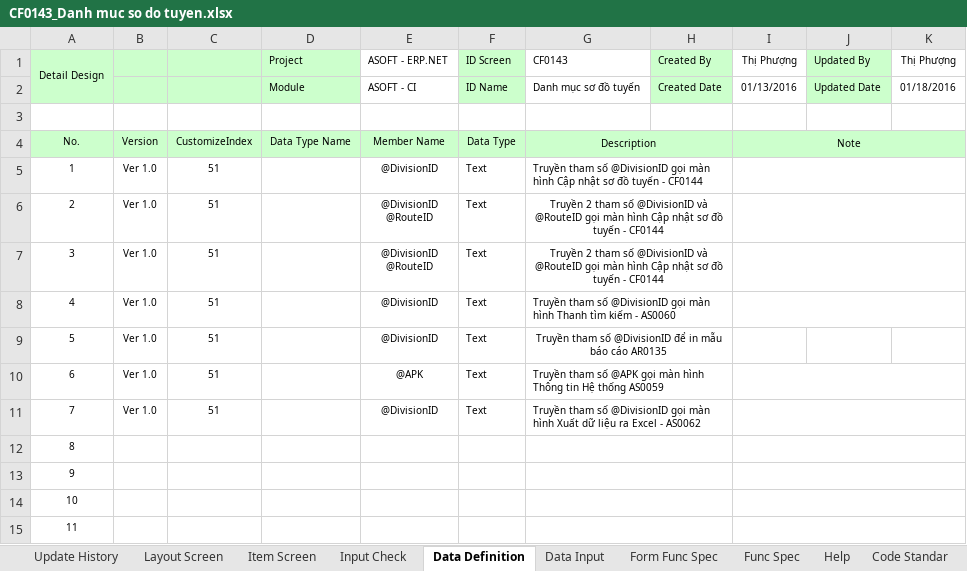
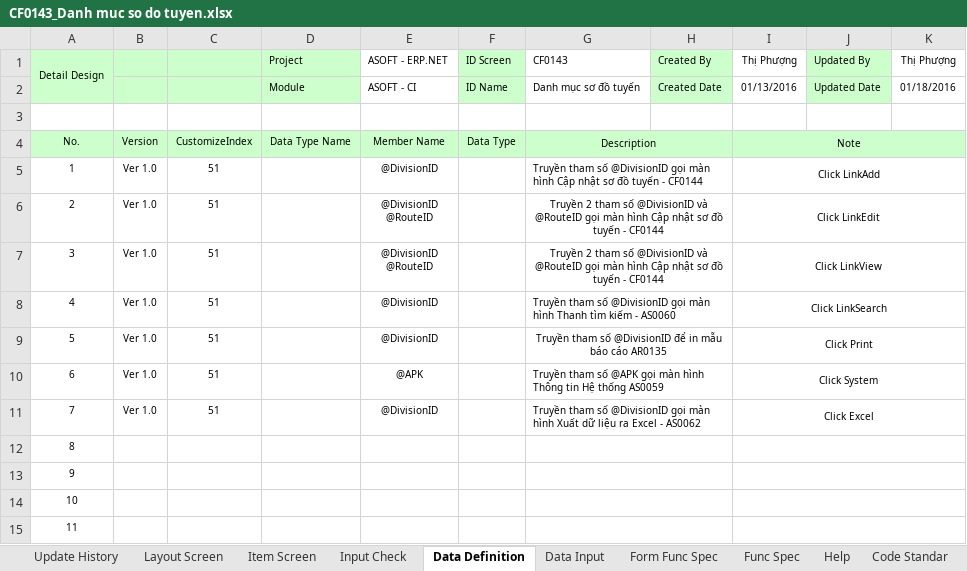
Before and after one commit to ASOFT-Solution/asoft-test-svn, an Excel workbook: 2015/201512/10_DOCUMENT/13_DETAIL_DESIGN/Danh muc so do tuyen/CF0143_Danh muc so do tuyen.xlsx, sheet Data Definition, drawn as a sheet; only a part is shown; values as stored, in another font and other column widths than the file's, no borders; the diff names each change by its address in the sheet, - before the commit and + after, or states it on an @@ line.

```diff
--- a/2015/201512/10_DOCUMENT/13_DETAIL_DESIGN/Danh muc so do tuyen/CF0143_Danh muc so do tuyen.xlsx (sheet Data Definition)
+++ b/2015/201512/10_DOCUMENT/13_DETAIL_DESIGN/Danh muc so do tuyen/CF0143_Danh muc so do tuyen.xlsx (sheet Data Definition)
-F5:F11 (ID Screen): Text
+F5:F11 (ID Screen): (empty)
-I5 (Thị Phượng): (empty)
+I5 (Thị Phượng): Click LinkAdd
-I6 (Thị Phượng): (empty)
+I6 (Thị Phượng): Click LinkEdit
-I7 (Thị Phượng): (empty)
+I7 (Thị Phượng): Click LinkView
-I8 (Thị Phượng): (empty)
+I8 (Thị Phượng): Click LinkSearch
-I9 (Thị Phượng): (empty)
+I9 (Thị Phượng): Click Print
+I9:K9 merged
-I10 (Thị Phượng): (empty)
+I10 (Thị Phượng): Click System
-I11 (Thị Phượng): (empty)
+I11 (Thị Phượng): Click Excel
```
Also changed, not shown: 2015/201512/10_DOCUMENT/13_DETAIL_DESIGN/Cap nhat dia diem/CF0142_Cap nhat dia diem.xlsx, 2015/201512/10_DOCUMENT/13_DETAIL_DESIGN/Cap nhat so do tuyen/CF0144_Cap nhat so do tuyen.xlsx, 2 other files.
